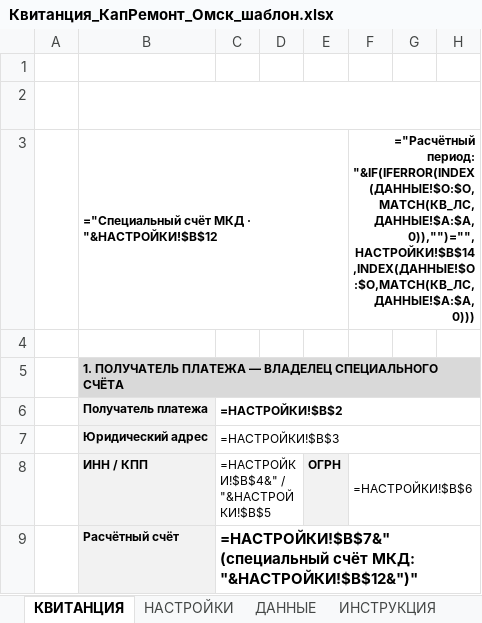
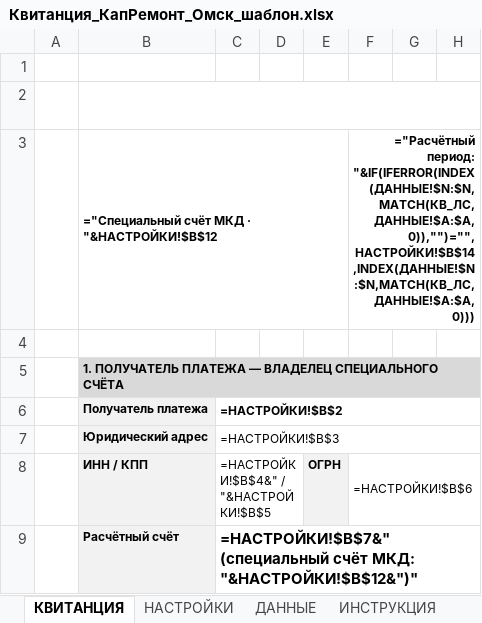
Before and after one commit to hobuchenie11-create/my-project, an Excel workbook: kapremont/output/Квитанция_КапРемонт_Омск_шаблон.xlsx, sheet КВИТАНЦИЯ, drawn as a sheet; only a part is shown; values as stored, in another font and other column widths than the file's, no borders; formulas without a stored value are shown as written; the diff covers the shown part only; the diff names each change by its address in the sheet, - before the commit and + after, or states it on an @@ line.

```diff
--- a/kapremont/output/Квитанция_КапРемонт_Омск_шаблон.xlsx (sheet КВИТАНЦИЯ)
+++ b/kapremont/output/Квитанция_КапРемонт_Омск_шаблон.xlsx (sheet КВИТАНЦИЯ)
-F3: ="Расчётный период: "&IF(IFERROR(INDEX(ДАННЫЕ!$O:$O,MATCH(КВ_ЛС,ДАННЫЕ!$A:$A,0)),"")="",НАСТРОЙКИ!$B$14,INDEX(ДАННЫЕ!$O:$O,MATCH(КВ_ЛС,ДАННЫЕ!$A:$A,0)))
+F3: ="Расчётный период: "&IF(IFERROR(INDEX(ДАННЫЕ!$N:$N,MATCH(КВ_ЛС,ДАННЫЕ!$A:$A,0)),"")="",НАСТРОЙКИ!$B$14,INDEX(ДАННЫЕ!$N:$N,MATCH(КВ_ЛС,ДАННЫЕ!$A:$A,0)))
```
Also changed, not shown: 1 added row, 2 removed rows, 15 edited cells and merged cells elsewhere in this sheet, sheet ДАННЫЕ, sheet ИНСТРУКЦИЯ, kapremont/output/Предпросмотр_цветной.xlsx, 5 other files.
